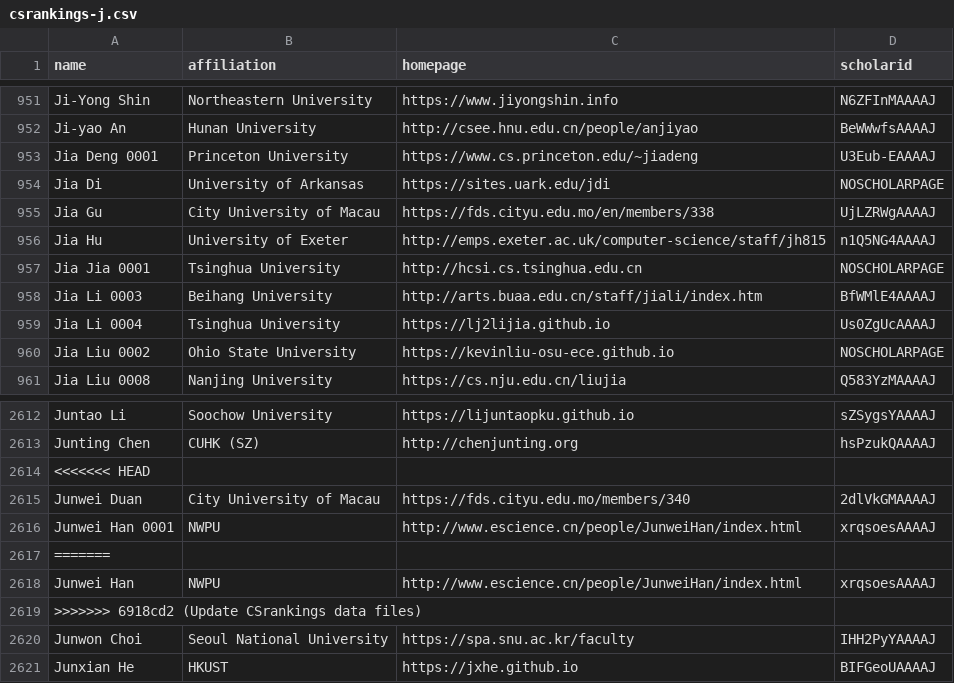
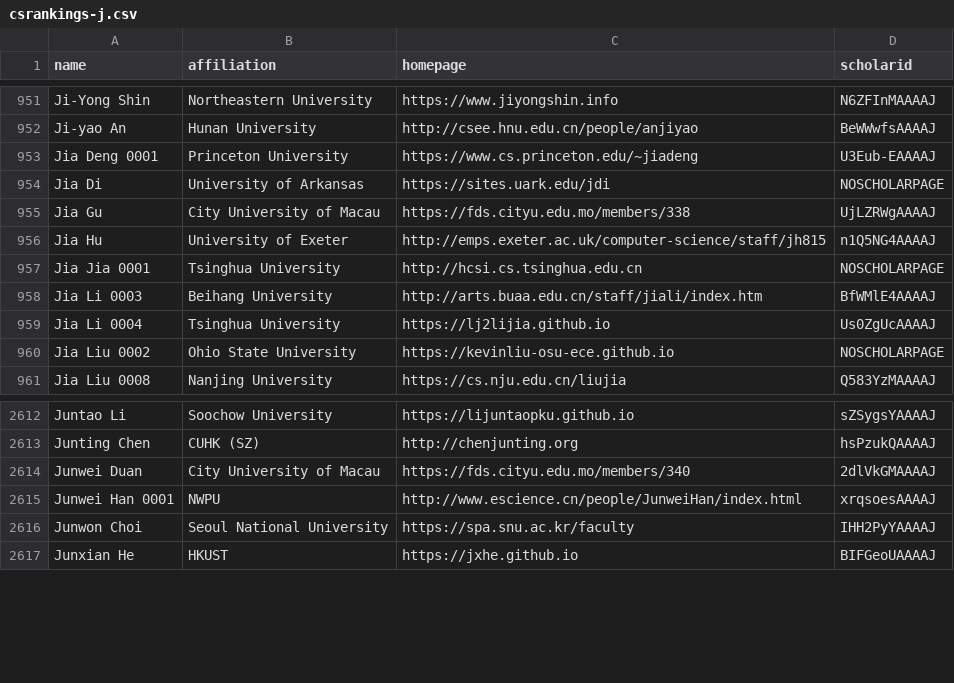
Before and after one commit to Jarviswang94/CSrankings, a CSV file: csrankings-j.csv, drawn as a sheet; only a part is shown, gaps mark what is left out.

Commit message:
Remove City University of Macau entries and resolve conflict

```diff
--- a/csrankings-j.csv
+++ b/csrankings-j.csv
@@ -954,3 +954,3 @@ Jia Deng 0001,Princeton University,https://www.cs.princeton.edu/~jiadeng,U3Eub-E
 Jia Di,University of Arkansas,https://sites.uark.edu/jdi,NOSCHOLARPAGE
-Jia Gu,City University of Macau,https://fds.cityu.edu.mo/en/members/338,UjLZRWgAAAAJ
+Jia Gu,City University of Macau,https://fds.cityu.edu.mo/members/338,UjLZRWgAAAAJ
 Jia Hu,University of Exeter,http://emps.exeter.ac.uk/computer-science/staff/jh815,n1Q5NG4AAAAJ
@@ -2613,8 +2613,4 @@ Juntao Li,Soochow University,https://lijuntaopku.github.io,sZSygsYAAAAJ
 Junting Chen,CUHK (SZ),http://chenjunting.org,hsPzukQAAAAJ
-<<<<<<< HEAD
 Junwei Duan,City University of Macau,https://fds.cityu.edu.mo/members/340,2dlVkGMAAAAJ
 Junwei Han 0001,NWPU,http://www.escience.cn/people/JunweiHan/index.html,xrqsoesAAAAJ
-=======
-Junwei Han,NWPU,http://www.escience.cn/people/JunweiHan/index.html,xrqsoesAAAAJ
->>>>>>> 6918cd2 (Update CSrankings data files)
 Junwon Choi,Seoul National University,https://spa.snu.ac.kr/faculty,IHH2PyYAAAAJ
```
Also changed, not shown: 1 other file.
